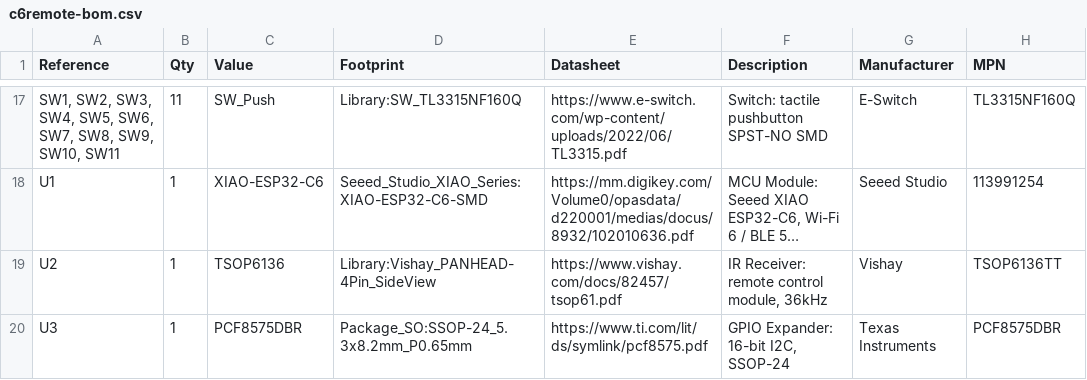
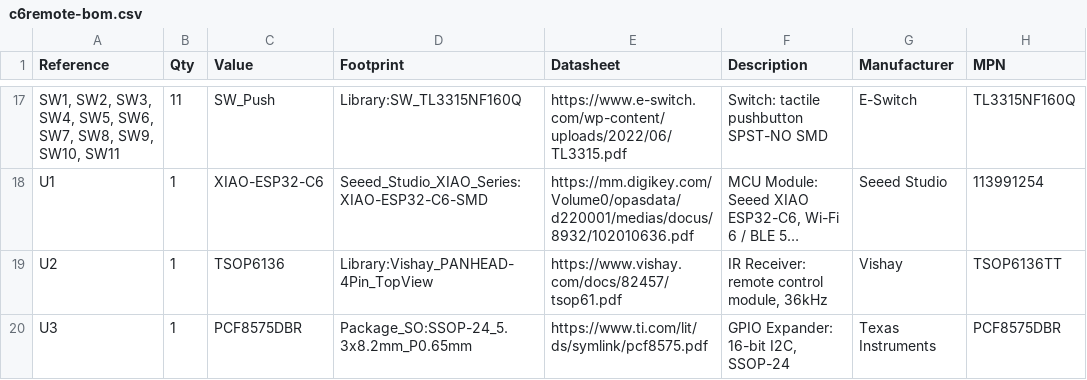
Before and after one commit to landonr/homething-c6, a CSV file: c6remote-kicad/export/c6remote-bom.csv, drawn as a sheet; only a part is shown, gaps mark what is left out; long unchanged cells end in …; the diff names each change by its address in the sheet, - before the commit and + after, or states it on an @@ line.

Commit message:
feat(pcb): reorient U2 to receive perpendicular to the board through the bottom face, correcting the record that TT and TR are mere tape attitudes: TSOP6136TT is the top-view lead form and TSOP6136TR the side-view one, sharing the four-pad land pattern per doc 82457, and the BOM has carried the TT MPN since e6da487, so the part ordered already receives top-view and only the footprint disagreed; U2 stays in place at 42.845,31.8575 on B.Cu with pads and nets byte-identical to HEAD, on a new Library:Vishay_PANHEAD-4Pin_TopView whose body lies inboard (board y 31.9-37.2, verified against the rotated doc-82826 STEP and the pos file: only C3 shares the plan region and it is on F.Cu), never toward the 0.44mm-away board edge, dropping the bottom-side keepout from 5.34mm to 4.0mm; the TSOP6136TT.step model is the checked-in side-view STEP re-rotated into the TT attitude with footprint offset and rotate kept zero, lead bend approximate, body envelope exact; the end-wall IR window in the uncommitted case model is now obsolete, deferred to the planned case pass; no copper touched so no zone refill needed, ERC 0, DRC 1 warning (inherited U1 lib_footprint_mismatch), 0 unconnected, parity 0; silk stays 2026.8.1 which is still what the next push to main computes

```diff
--- a/c6remote-kicad/export/c6remote-bom.csv
+++ b/c6remote-kicad/export/c6remote-bom.csv
-D19 (Footprint): Library:Vishay_PANHEAD-4Pin_SideView
+D19 (Footprint): Library:Vishay_PANHEAD-4Pin_TopView
```
Also changed, not shown: c6remote-kicad/export/c6remote-pos.csv, 26 other files.
